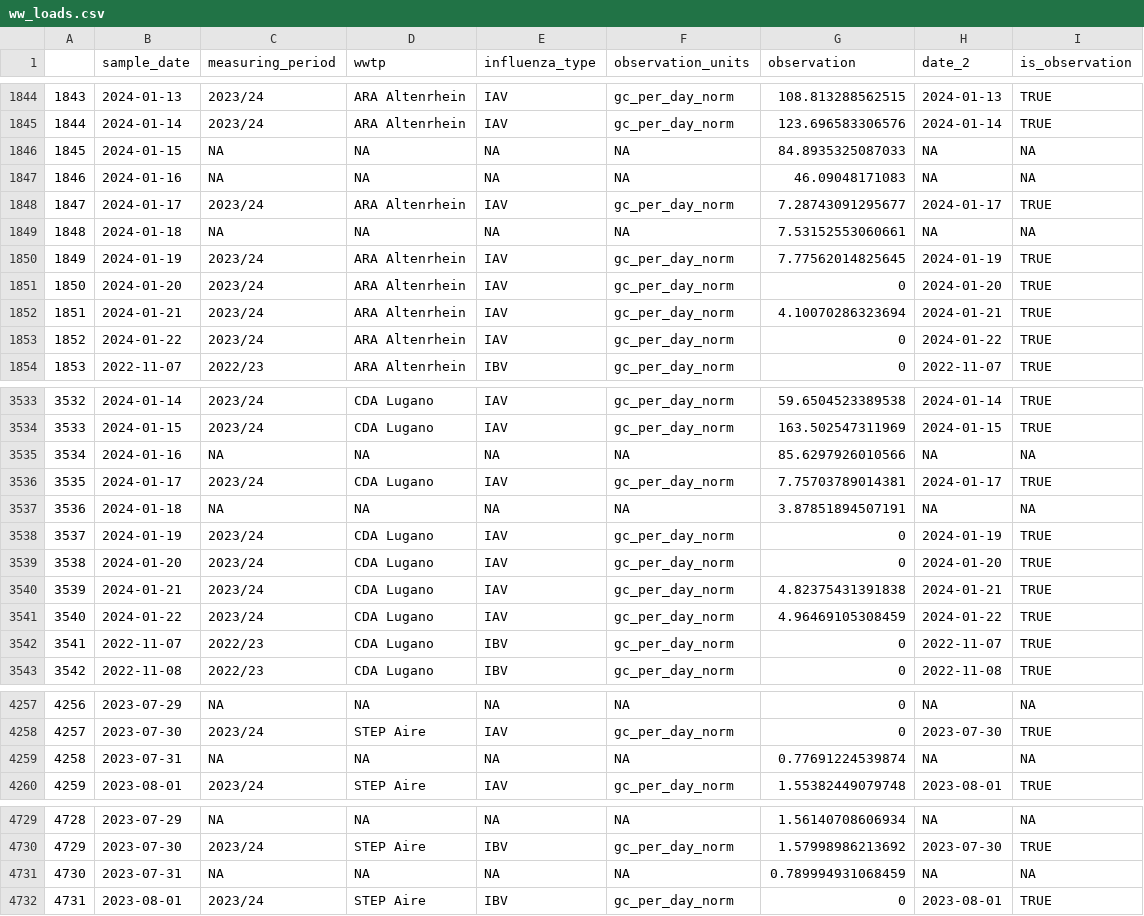
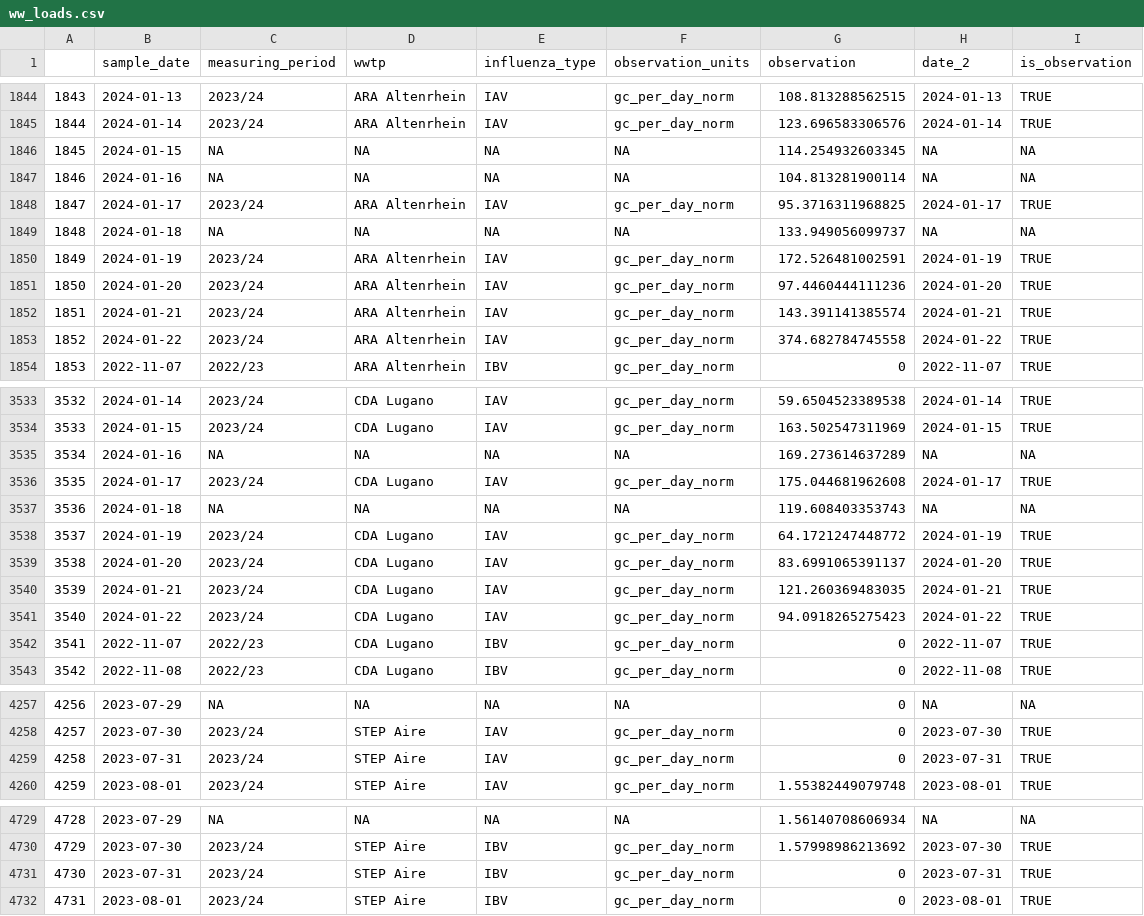
Before and after one commit to wise-ch/wastewater-influenza-dashboard, a CSV file: app/data/ww_loads.csv, drawn as a sheet; only a part is shown, gaps mark what is left out; the diff covers the shown part only.

```diff
--- a/app/data/ww_loads.csv
+++ b/app/data/ww_loads.csv
@@ -1845,10 +1845,10 @@
 "1844",2024-01-14,"2023/24","ARA Altenrhein","IAV","gc_per_day_norm",123.696583306576,2024-01-14,TRUE
-"1845",2024-01-15,NA,NA,NA,NA,84.8935325087033,NA,NA
-"1846",2024-01-16,NA,NA,NA,NA,46.09048171083,NA,NA
-"1847",2024-01-17,"2023/24","ARA Altenrhein","IAV","gc_per_day_norm",7.28743091295677,2024-01-17,TRUE
-"1848",2024-01-18,NA,NA,NA,NA,7.53152553060661,NA,NA
-"1849",2024-01-19,"2023/24","ARA Altenrhein","IAV","gc_per_day_norm",7.77562014825645,2024-01-19,TRUE
-"1850",2024-01-20,"2023/24","ARA Altenrhein","IAV","gc_per_day_norm",0,2024-01-20,TRUE
-"1851",2024-01-21,"2023/24","ARA Altenrhein","IAV","gc_per_day_norm",4.10070286323694,2024-01-21,TRUE
-"1852",2024-01-22,"2023/24","ARA Altenrhein","IAV","gc_per_day_norm",0,2024-01-22,TRUE
+"1845",2024-01-15,NA,NA,NA,NA,114.254932603345,NA,NA
+"1846",2024-01-16,NA,NA,NA,NA,104.813281900114,NA,NA
+"1847",2024-01-17,"2023/24","ARA Altenrhein","IAV","gc_per_day_norm",95.3716311968825,2024-01-17,TRUE
+"1848",2024-01-18,NA,NA,NA,NA,133.949056099737,NA,NA
+"1849",2024-01-19,"2023/24","ARA Altenrhein","IAV","gc_per_day_norm",172.526481002591,2024-01-19,TRUE
+"1850",2024-01-20,"2023/24","ARA Altenrhein","IAV","gc_per_day_norm",97.4460444111236,2024-01-20,TRUE
+"1851",2024-01-21,"2023/24","ARA Altenrhein","IAV","gc_per_day_norm",143.391141385574,2024-01-21,TRUE
+"1852",2024-01-22,"2023/24","ARA Altenrhein","IAV","gc_per_day_norm",374.682784745558,2024-01-22,TRUE
 "1853",2022-11-07,"2022/23","ARA Altenrhein","IBV","gc_per_day_norm",0,2022-11-07,TRUE
@@ -3534,9 +3534,9 @@
 "3533",2024-01-15,"2023/24","CDA Lugano","IAV","gc_per_day_norm",163.502547311969,2024-01-15,TRUE
-"3534",2024-01-16,NA,NA,NA,NA,85.6297926010566,NA,NA
-"3535",2024-01-17,"2023/24","CDA Lugano","IAV","gc_per_day_norm",7.75703789014381,2024-01-17,TRUE
-"3536",2024-01-18,NA,NA,NA,NA,3.87851894507191,NA,NA
-"3537",2024-01-19,"2023/24","CDA Lugano","IAV","gc_per_day_norm",0,2024-01-19,TRUE
-"3538",2024-01-20,"2023/24","CDA Lugano","IAV","gc_per_day_norm",0,2024-01-20,TRUE
-"3539",2024-01-21,"2023/24","CDA Lugano","IAV","gc_per_day_norm",4.82375431391838,2024-01-21,TRUE
-"3540",2024-01-22,"2023/24","CDA Lugano","IAV","gc_per_day_norm",4.96469105308459,2024-01-22,TRUE
+"3534",2024-01-16,NA,NA,NA,NA,169.273614637289,NA,NA
+"3535",2024-01-17,"2023/24","CDA Lugano","IAV","gc_per_day_norm",175.044681962608,2024-01-17,TRUE
+"3536",2024-01-18,NA,NA,NA,NA,119.608403353743,NA,NA
+"3537",2024-01-19,"2023/24","CDA Lugano","IAV","gc_per_day_norm",64.1721247448772,2024-01-19,TRUE
+"3538",2024-01-20,"2023/24","CDA Lugano","IAV","gc_per_day_norm",83.6991065391137,2024-01-20,TRUE
+"3539",2024-01-21,"2023/24","CDA Lugano","IAV","gc_per_day_norm",121.260369483035,2024-01-21,TRUE
+"3540",2024-01-22,"2023/24","CDA Lugano","IAV","gc_per_day_norm",94.0918265275423,2024-01-22,TRUE
 "3541",2022-11-07,"2022/23","CDA Lugano","IBV","gc_per_day_norm",0,2022-11-07,TRUE
@@ -4258,3 +4258,3 @@
 "4257",2023-07-30,"2023/24","STEP Aire","IAV","gc_per_day_norm",0,2023-07-30,TRUE
-"4258",2023-07-31,NA,NA,NA,NA,0.77691224539874,NA,NA
+"4258",2023-07-31,"2023/24","STEP Aire","IAV","gc_per_day_norm",0,2023-07-31,TRUE
 "4259",2023-08-01,"2023/24","STEP Aire","IAV","gc_per_day_norm",1.55382449079748,2023-08-01,TRUE
@@ -4730,3 +4730,3 @@
 "4729",2023-07-30,"2023/24","STEP Aire","IBV","gc_per_day_norm",1.57998986213692,2023-07-30,TRUE
-"4730",2023-07-31,NA,NA,NA,NA,0.789994931068459,NA,NA
+"4730",2023-07-31,"2023/24","STEP Aire","IBV","gc_per_day_norm",0,2023-07-31,TRUE
 "4731",2023-08-01,"2023/24","STEP Aire","IBV","gc_per_day_norm",0,2023-08-01,TRUE
```
Also changed, not shown: 12 edited cells elsewhere in this file, 1 other file.
